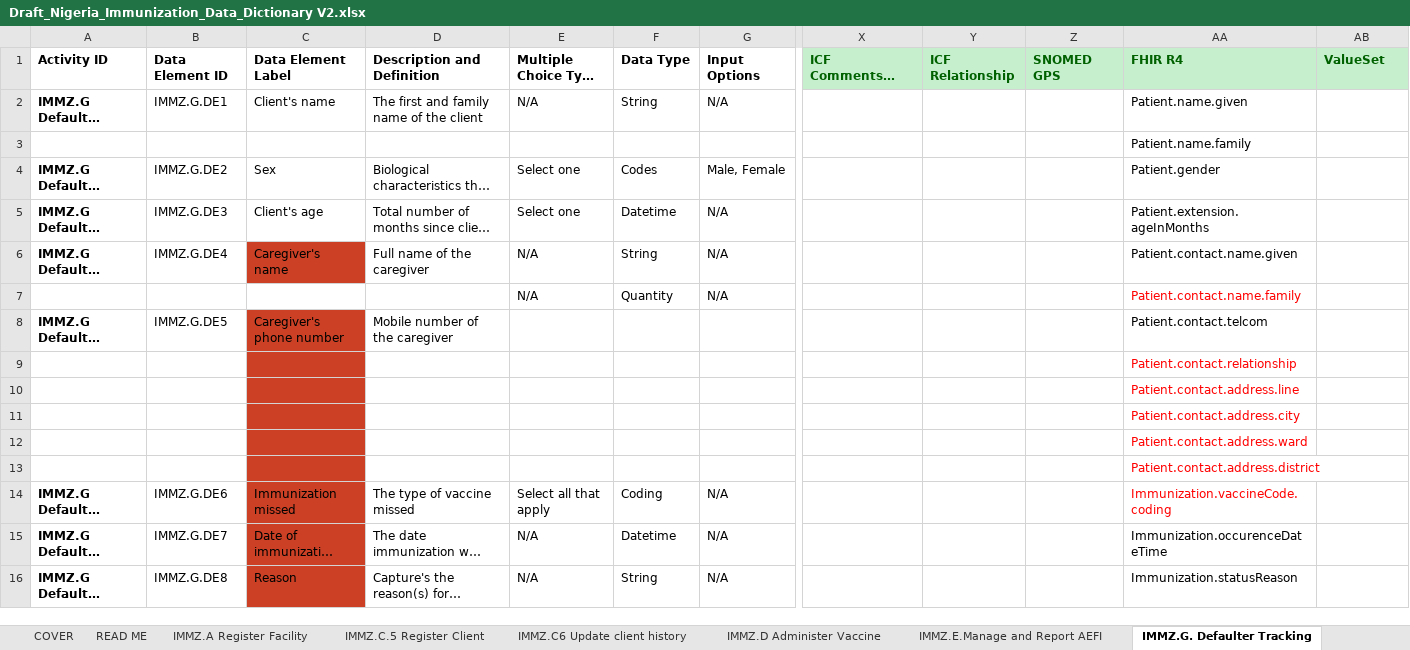
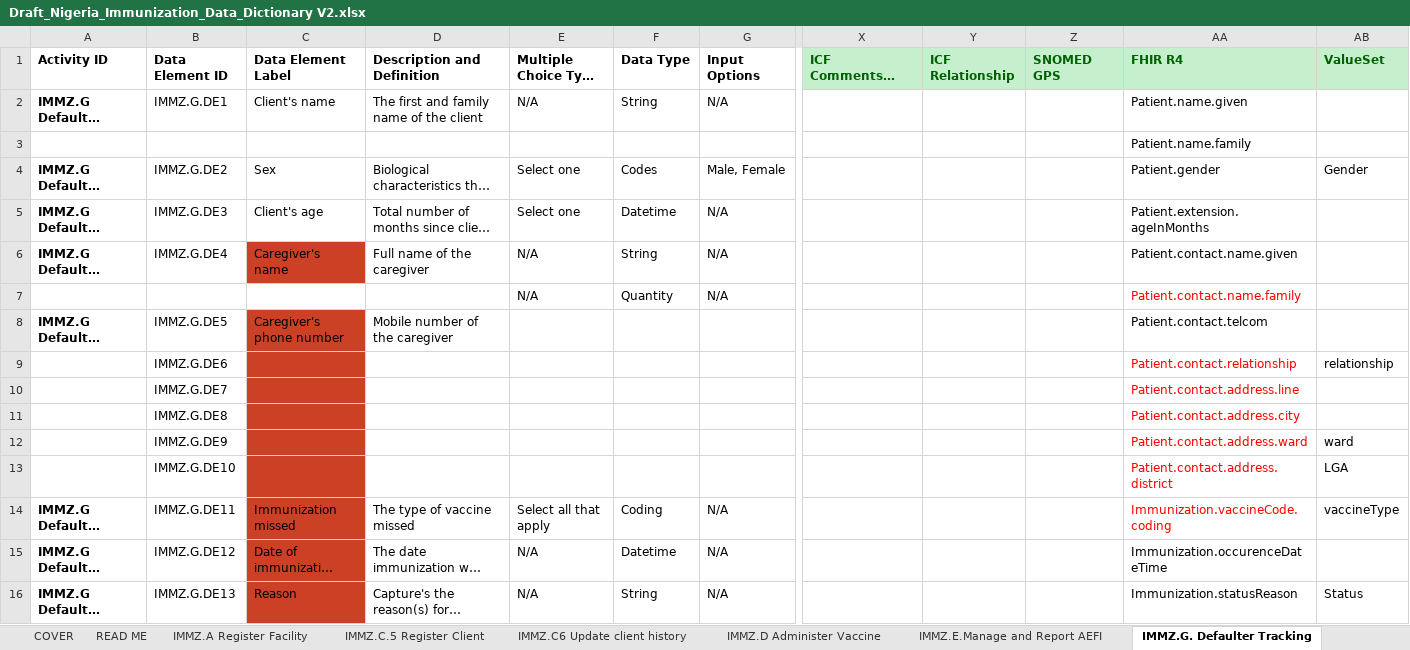
Before and after one commit to Nigeria-FHIR-Community/NPHCDA-ImmunizationIG, an Excel workbook: input/Immunization_DAK/Draft_Nigeria_Immunization_Data_Dictionary V2.xlsx, sheet IMMZ.G. Defaulter Tracking, drawn as a sheet; only a part is shown, gaps mark what is left out; long unchanged cells end in …; values as stored, in another font and other column widths than the file's, no borders; table styles not drawn; removed rows and columns are numbered as before the commit, all else as after; rows hold the shown columns only; the diff names each change by its address in the sheet, - before the commit and + after, or states it on an @@ line.

```diff
--- a/input/Immunization_DAK/Draft_Nigeria_Immunization_Data_Dictionary V2.xlsx (sheet IMMZ.G. Defaulter Tracking)
+++ b/input/Immunization_DAK/Draft_Nigeria_Immunization_Data_Dictionary V2.xlsx (sheet IMMZ.G. Defaulter Tracking)
-AB4 (ValueSet): (empty)
+AB4 (ValueSet): Gender
-row 9:  |  |  |  |  |  |  |  |  |  | Patient.contact.relationship
-row 10:  |  |  |  |  |  |  |  |  |  | Patient.contact.address.line
-row 11:  |  |  |  |  |  |  |  |  |  | Patient.contact.address.city
-row 12:  |  |  |  |  |  |  |  |  |  | Patient.contact.address.ward
-row 13:  |  |  |  |  |  |  |  |  |  | Patient.contact.address.district
+row 9:  | IMMZ.G.DE6 |  |  |  |  |  |  |  |  | Patient.contact.relationship | relationship
+row 10:  | IMMZ.G.DE7 |  |  |  |  |  |  |  |  | Patient.contact.address.line
+row 11:  | IMMZ.G.DE8 |  |  |  |  |  |  |  |  | Patient.contact.address.city
+row 12:  | IMMZ.G.DE9 |  |  |  |  |  |  |  |  | Patient.contact.address.ward | ward
+row 13:  | IMMZ.G.DE10 |  |  |  |  |  |  |  |  | Patient.contact.address.district | LGA
-B14 (Data Element ID): IMMZ.G.DE6
+B14 (Data Element ID): IMMZ.G.DE11
-AB14 (ValueSet): (empty)
+AB14 (ValueSet): vaccineType
-B15 (Data Element ID): IMMZ.G.DE7
+B15 (Data Element ID): IMMZ.G.DE12
-B16 (Data Element ID): IMMZ.G.DE8
+B16 (Data Element ID): IMMZ.G.DE13
-AB16 (ValueSet): (empty)
+AB16 (ValueSet): Status
```
Also changed, not shown: sheet IMMZ.E.Manage and Report AEFI, sheet IMMZ.D Administer Vaccine, sheet IMMZ.C6 Update client history, sheet IMMZ.A Register Facility, sheet IMMZ.C.5 Register Client, 16 other files.
